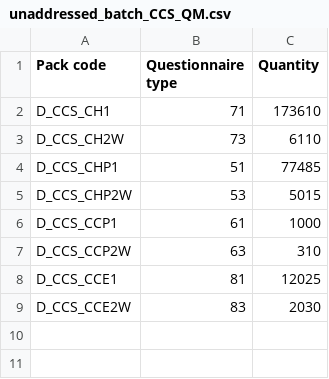
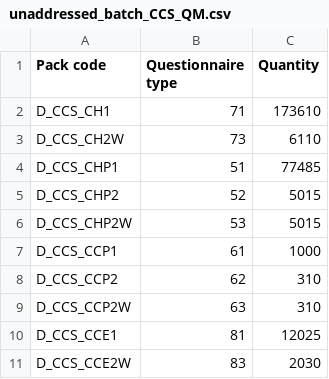
Before and after one commit to ONSdigital/census-rm-qid-batch-runner, a CSV file: unaddressed_batch_CCS_QM.csv, drawn as a sheet; the diff names each change by its address in the sheet, - before the commit and + after, or states it on an @@ line.

Commit message:
Update CCS batch (#48)

```diff
--- a/unaddressed_batch_CCS_QM.csv
+++ b/unaddressed_batch_CCS_QM.csv
+row 5: D_CCS_CHP2 | 52 | 5015
+row 8: D_CCS_CCP2 | 62 | 310
```
Also changed, not shown: 1 other file.
